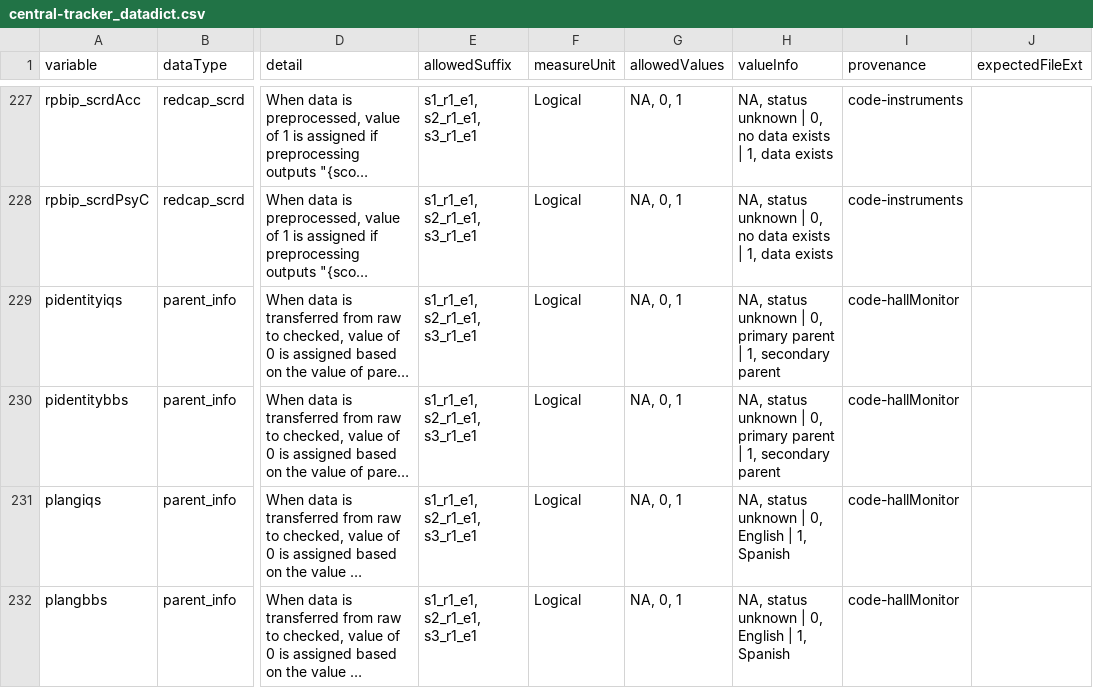
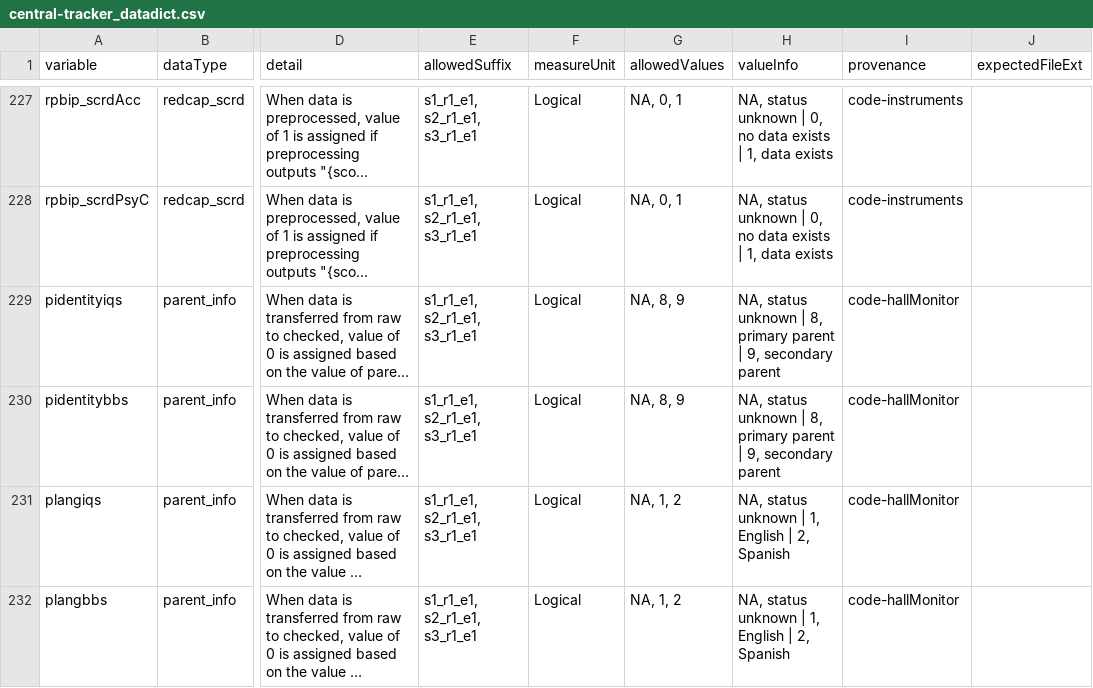
Before and after one commit to NDCLab/thrive-dataset, a CSV file: data-monitoring/data-dictionary/central-tracker_datadict.csv, drawn as a sheet; only a part is shown, gaps mark what is left out; long unchanged cells end in …; the diff names each change by its address in the sheet, - before the commit and + after, or states it on an @@ line.

Commit message:
change allowed values for pidentity and plang

```diff
--- a/data-monitoring/data-dictionary/central-tracker_datadict.csv
+++ b/data-monitoring/data-dictionary/central-tracker_datadict.csv
-G229:G230 (allowedValues): NA, 0, 1
+G229:G230 (allowedValues): NA, 8, 9
-H229:H230 (valueInfo): …unknown | 0, primary parent | 1, secondary parent
+H229:H230 (valueInfo): …unknown | 8, primary parent | 9, secondary parent
-G231:G232 (allowedValues): NA, 0, 1
+G231:G232 (allowedValues): NA, 1, 2
-H231:H232 (valueInfo): NA, status unknown | 0, English | 1, Spanish
+H231:H232 (valueInfo): NA, status unknown | 1, English | 2, Spanish
```
